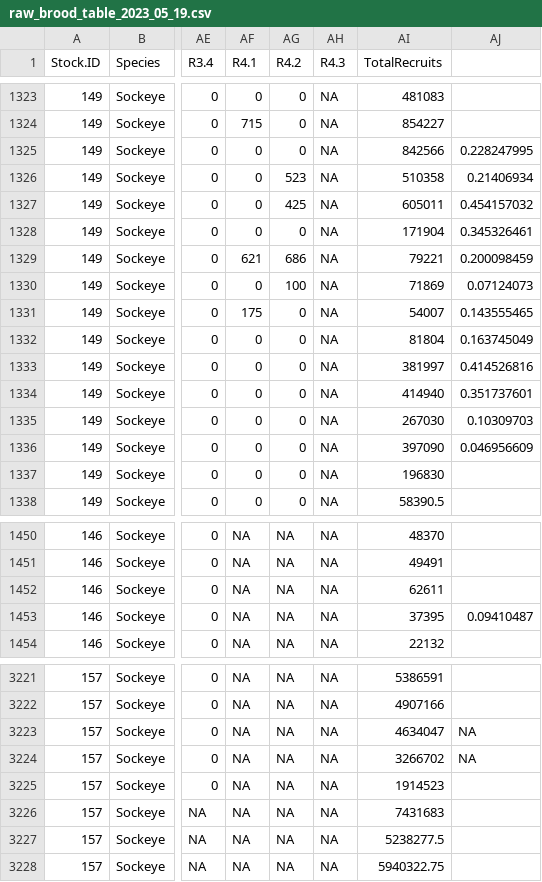
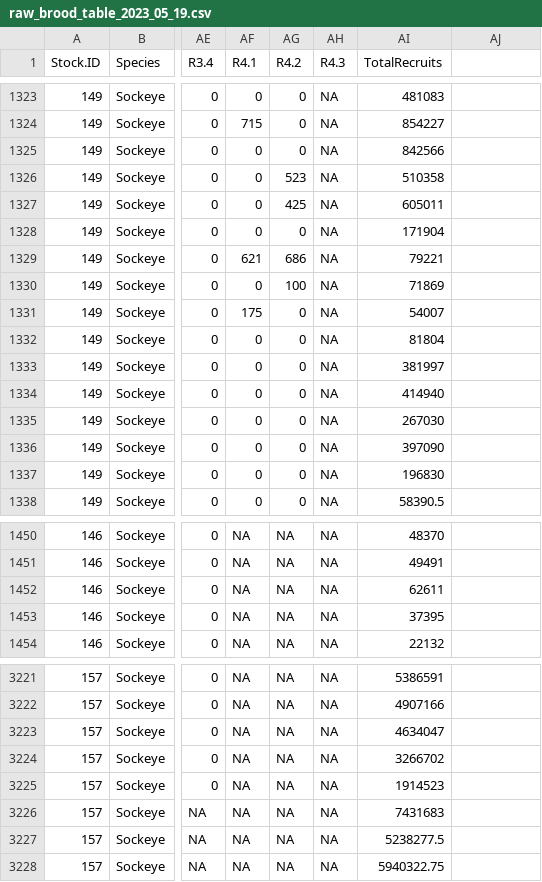
Before and after one commit to Pacific-salmon-assess/Salmon-warming-crowded-oceans, a CSV file: data-downloaded/raw_brood_table_2023_05_19.csv, drawn as a sheet; only a part is shown, gaps mark what is left out; the diff names each change by its address in the sheet, - before the commit and + after, or states it on an @@ line.

Commit message:
Misc changes to data cleaning & stock ordering

```diff
--- a/data-downloaded/raw_brood_table_2023_05_19.csv
+++ b/data-downloaded/raw_brood_table_2023_05_19.csv
-AJ1325: 0.228247995
+AJ1325: (empty)
-AJ1326: 0.21406934
+AJ1326: (empty)
-AJ1327: 0.454157032
+AJ1327: (empty)
-AJ1328: 0.345326461
+AJ1328: (empty)
-AJ1329: 0.200098459
+AJ1329: (empty)
-AJ1330: 0.07124073
+AJ1330: (empty)
-AJ1331: 0.143555465
+AJ1331: (empty)
-AJ1332: 0.163745049
+AJ1332: (empty)
-AJ1333: 0.414526816
+AJ1333: (empty)
-AJ1334: 0.351737601
+AJ1334: (empty)
-AJ1335: 0.10309703
+AJ1335: (empty)
-AJ1336: 0.046956609
+AJ1336: (empty)
-AJ1453: 0.09410487
+AJ1453: (empty)
-AJ3223:AJ3224: NA
+AJ3223:AJ3224: (empty)
```
Also changed, not shown: data/master_stock_info.csv, 7 other files.
